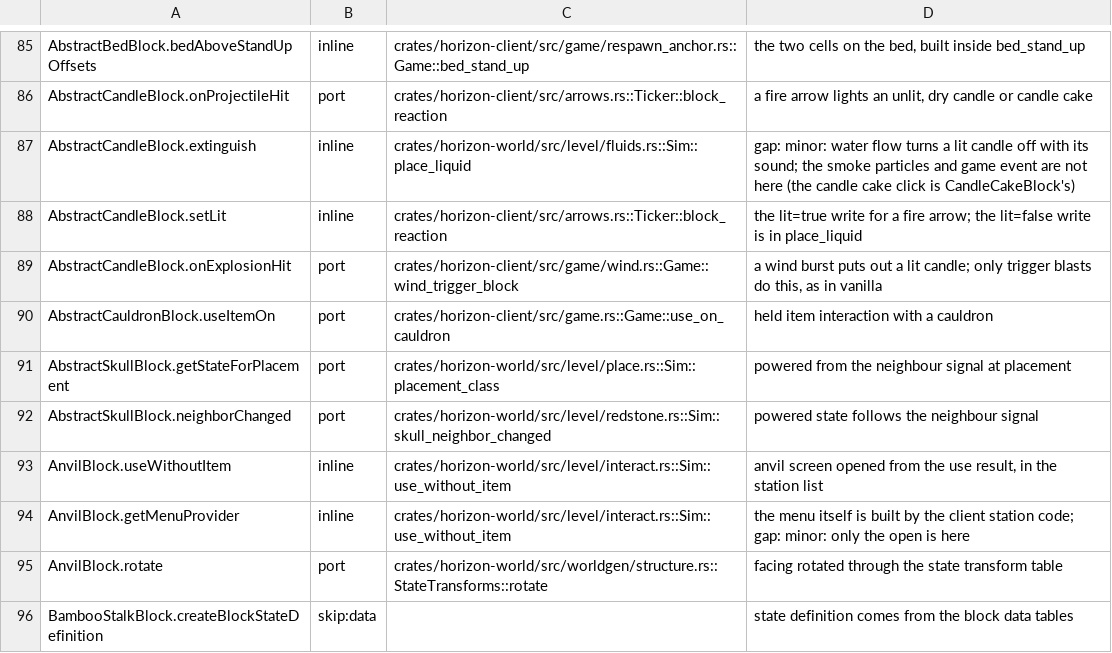
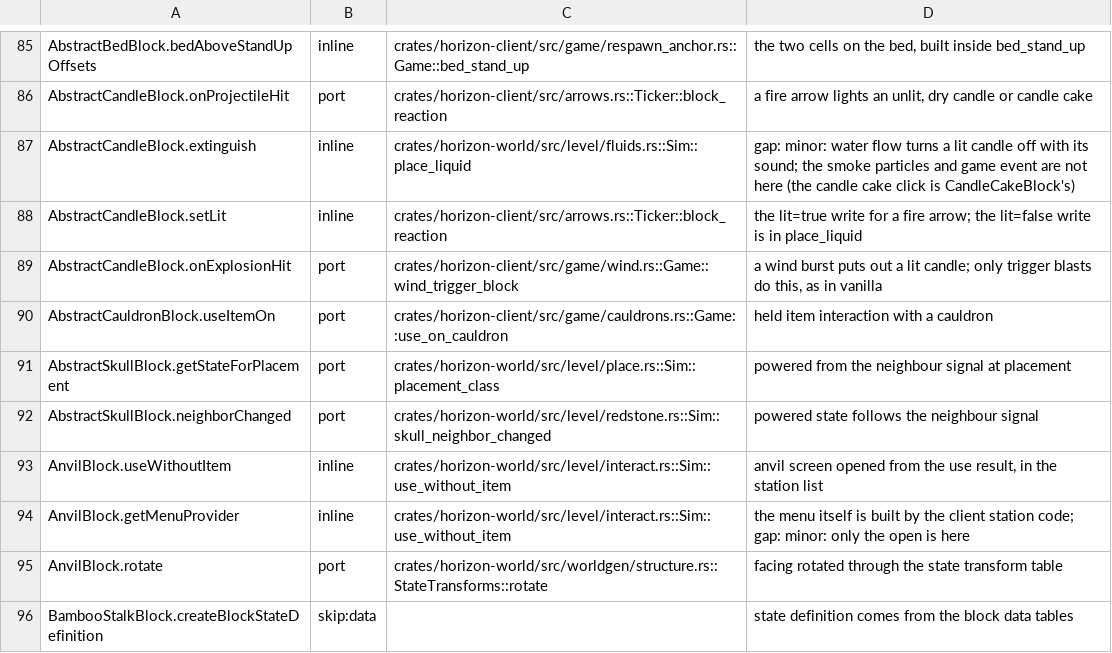
Before and after one commit to heyskylo/horizon-ios, a TSV file: tools/port_map/game2-011.tsv, drawn as a sheet; only a part is shown, gaps mark what is left out.

```diff
--- a/tools/port_map/game2-011.tsv
+++ b/tools/port_map/game2-011.tsv
@@ -89,3 +89,3 @@ AbstractCandleBlock.setLit	inline	crates/horizon-client/src/arrows.rs::Ticker::b
 AbstractCandleBlock.onExplosionHit	port	crates/horizon-client/src/game/wind.rs::Game::wind_trigger_block	a wind burst puts out a lit candle; only trigger blasts do this, as in vanilla
-AbstractCauldronBlock.useItemOn	port	crates/horizon-client/src/game.rs::Game::use_on_cauldron	held item interaction with a cauldron
+AbstractCauldronBlock.useItemOn	port	crates/horizon-client/src/game/cauldrons.rs::Game::use_on_cauldron	held item interaction with a cauldron
 AbstractSkullBlock.getStateForPlacement	port	crates/horizon-world/src/level/place.rs::Sim::placement_class	powered from the neighbour signal at placement
```
Also changed, not shown: 2 other files.
